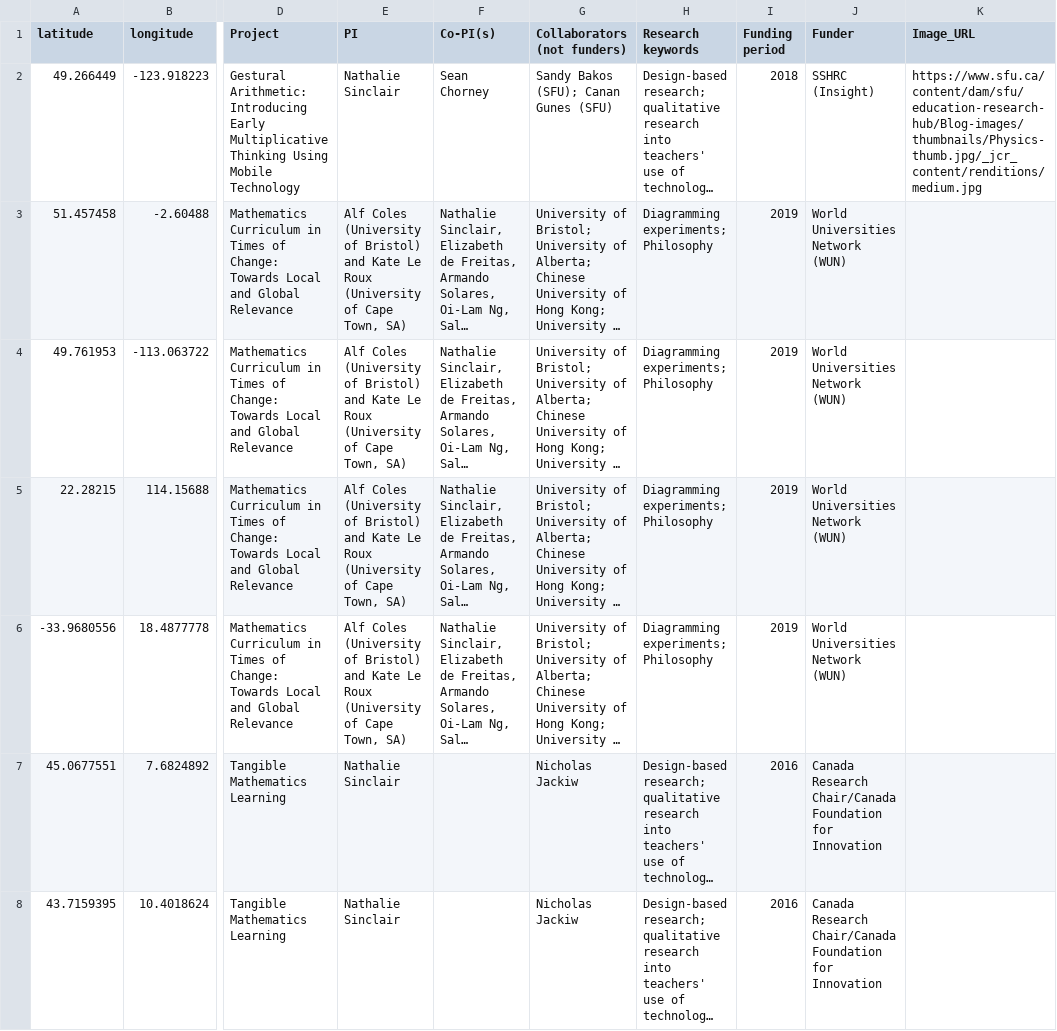
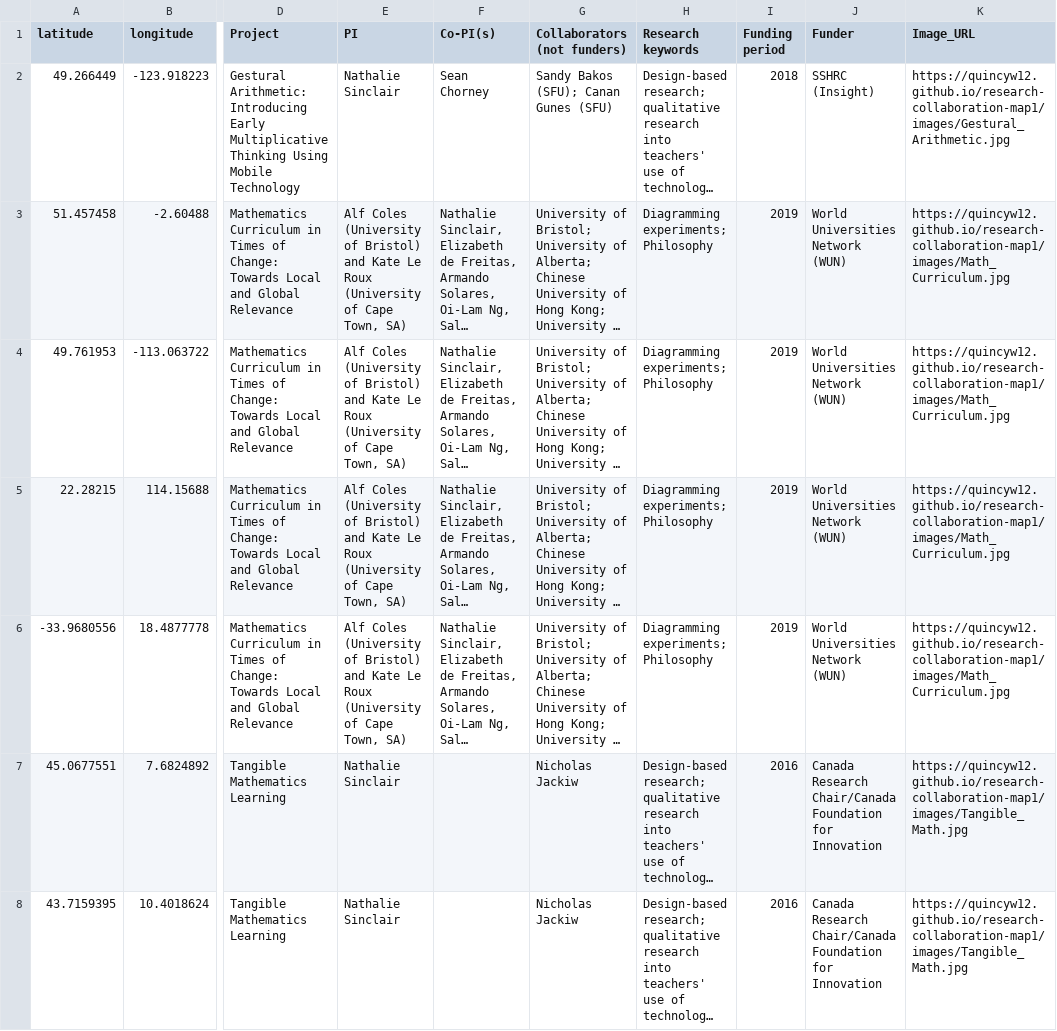
Before and after one commit to quincyw12/research-collaboration-map1, a CSV file: vis_data.csv, drawn as a sheet; only a part is shown, gaps mark what is left out; long unchanged cells end in …; the diff covers the shown part only; the diff names each change by its address in the sheet, - before the commit and + after, or states it on an @@ line.

Commit message:
Add files via upload

```diff
--- a/vis_data.csv
+++ b/vis_data.csv
-K2 (Image_URL): https://www.sfu.ca/content/dam/sfu/education-research-hub/Blog-images/thumbnails/Physics-thumb.jpg/_jcr_content/renditions/medium.jpg
+K2 (Image_URL): https://quincyw12.github.io/research-collaboration-map1/images/Gestural_Arithmetic.jpg
-K3:K6 (Image_URL): (empty)
+K3:K6 (Image_URL): https://quincyw12.github.io/research-collaboration-map1/images/Math_Curriculum.jpg
-K7:K8 (Image_URL): (empty)
+K7:K8 (Image_URL): https://quincyw12.github.io/research-collaboration-map1/images/Tangible_Math.jpg
```
Also changed, not shown: 46 edited cells elsewhere in this file.
